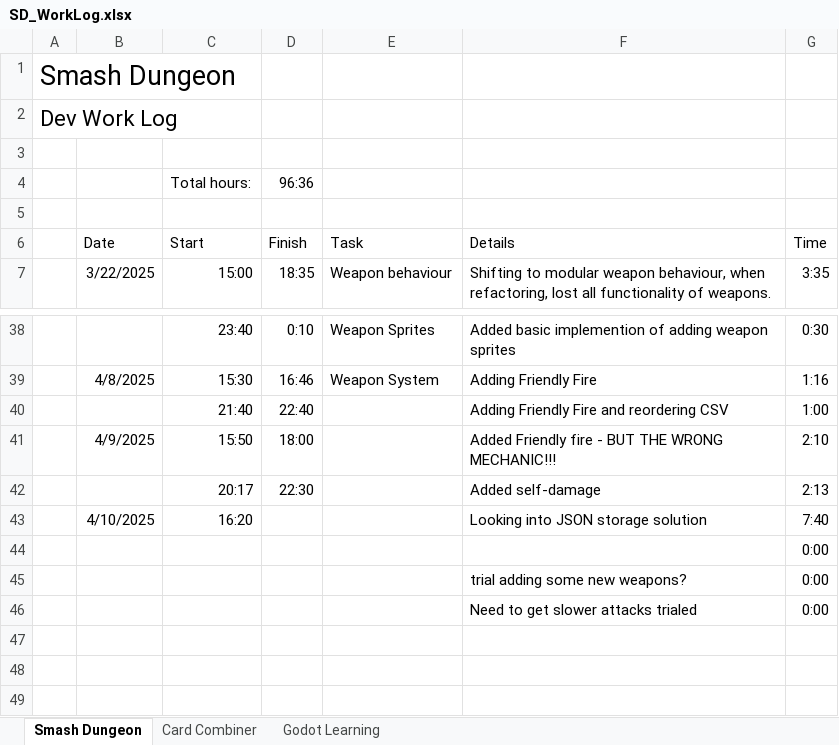
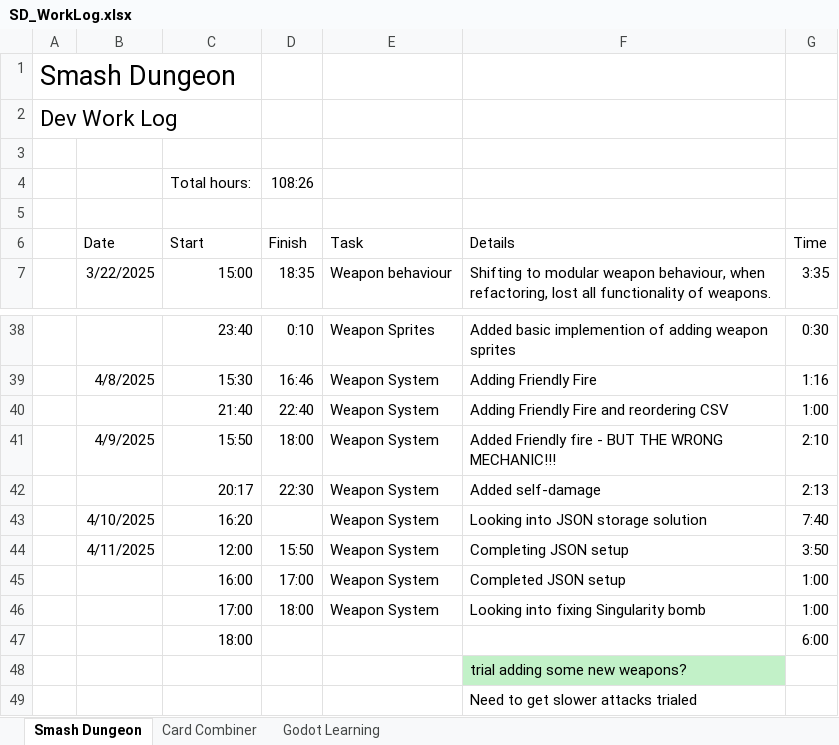
Before and after one commit to adam-j-s/dungeonsmash, an Excel workbook: SD_WorkLog.xlsx, sheet Smash Dungeon, drawn as a sheet; only a part is shown, gaps mark what is left out; values as stored, in another font and other column widths than the file's, no borders; table styles not drawn; removed rows and columns are numbered as before the commit, all else as after; the diff names each change by its address in the sheet, - before the commit and + after, or states it on an @@ line.

Commit message:
Completed JSON refactoring

```diff
--- a/SD_WorkLog.xlsx (sheet Smash Dungeon)
+++ b/SD_WorkLog.xlsx (sheet Smash Dungeon)
-D4 (Finish): 96:36
+D4 (Finish): 108:26
-E40:E43 (Task): (empty)
+E40:E43 (Task): Weapon System
-row 44:  |  |  |  |  |  | 0:00
-row 45:  |  |  |  |  | trial adding some new weapons? | 0:00
-row 46:  |  |  |  |  | Need to get slower attacks trialed | 0:00
+row 44:  | 4/11/2025 | 12:00 | 15:50 | Weapon System | Completing JSON setup | 3:50
+row 45:  |  | 16:00 | 17:00 | Weapon System | Completed JSON setup | 1:00
+row 46:  |  | 17:00 | 18:00 | Weapon System | Looking into fixing Singularity bomb | 1:00
+row 47:  |  | 18:00 |  |  |  | 6:00
+row 48:  |  |  |  |  | trial adding some new weapons?
+row 49:  |  |  |  |  | Need to get slower attacks trialed
```
Also changed, not shown: 35 other files.
